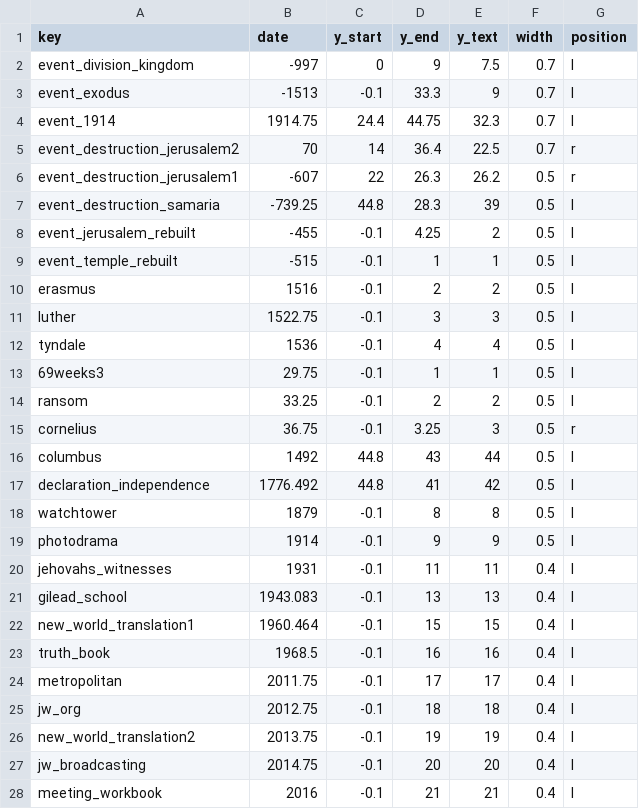
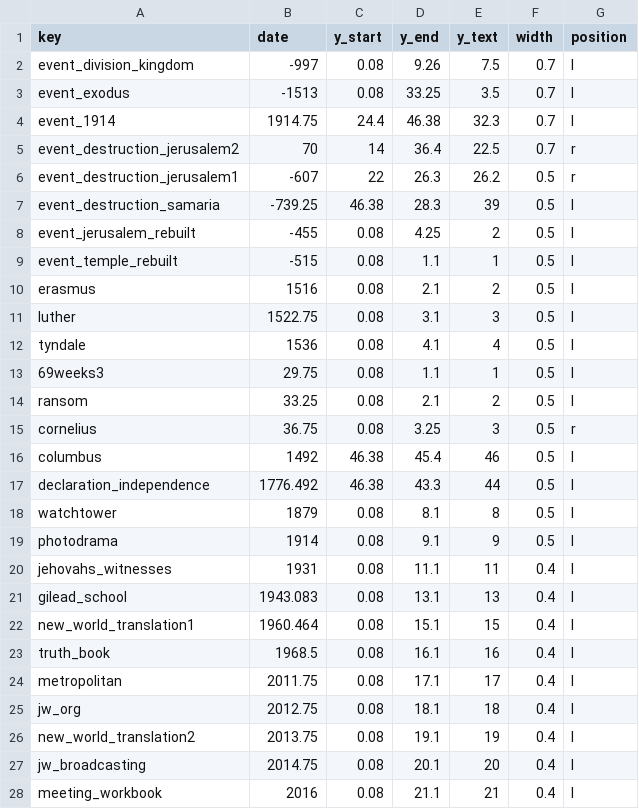
Before and after one commit to kreier/timeline, a CSV file: db/events.csv, drawn as a sheet; only a part is shown; the diff covers the shown part only.

```diff
--- a/db/events.csv
+++ b/db/events.csv
@@ -1,28 +1,28 @@
 key,date,y_start,y_end,y_text,width,position
-event_division_kingdom,-997,0,9,7.5,0.7,l
-event_exodus,-1513,-0.1,33.3,9,0.7,l
-event_1914,1914.75,24.4,44.75,32.3,0.7,l
+event_division_kingdom,-997,0.08,9.26,7.5,0.7,l
+event_exodus,-1513,0.08,33.25,3.5,0.7,l
+event_1914,1914.75,24.4,46.38,32.3,0.7,l
 event_destruction_jerusalem2,70,14,36.4,22.5,0.7,r
 event_destruction_jerusalem1,-607,22,26.3,26.2,0.5,r
-event_destruction_samaria,-739.25,44.8,28.3,39,0.5,l
-event_jerusalem_rebuilt,-455,-0.1,4.25,2,0.5,l
-event_temple_rebuilt,-515,-0.1,1,1,0.5,l
-erasmus,1516,-0.1,2,2,0.5,l
-luther,1522.75,-0.1,3,3,0.5,l
-tyndale,1536,-0.1,4,4,0.5,l
-69weeks3,29.75,-0.1,1,1,0.5,l
-ransom,33.25,-0.1,2,2,0.5,l
-cornelius,36.75,-0.1,3.25,3,0.5,r
-columbus,1492,44.8,43,44,0.5,l
-declaration_independence,1776.492,44.8,41,42,0.5,l
-watchtower,1879,-0.1,8,8,0.5,l
-photodrama,1914,-0.1,9,9,0.5,l
-jehovahs_witnesses,1931,-0.1,11,11,0.4,l
-gilead_school,1943.083,-0.1,13,13,0.4,l
-new_world_translation1,1960.464,-0.1,15,15,0.4,l
-truth_book,1968.5,-0.1,16,16,0.4,l
-metropolitan,2011.75,-0.1,17,17,0.4,l
-jw_org,2012.75,-0.1,18,18,0.4,l
-new_world_translation2,2013.75,-0.1,19,19,0.4,l
-jw_broadcasting,2014.75,-0.1,20,20,0.4,l
-meeting_workbook,2016,-0.1,21,21,0.4,l
+event_destruction_samaria,-739.25,46.38,28.3,39,0.5,l
+event_jerusalem_rebuilt,-455,0.08,4.25,2,0.5,l
+event_temple_rebuilt,-515,0.08,1.1,1,0.5,l
+erasmus,1516,0.08,2.1,2,0.5,l
+luther,1522.75,0.08,3.1,3,0.5,l
+tyndale,1536,0.08,4.1,4,0.5,l
+69weeks3,29.75,0.08,1.1,1,0.5,l
+ransom,33.25,0.08,2.1,2,0.5,l
+cornelius,36.75,0.08,3.25,3,0.5,r
+columbus,1492,46.38,45.4,46,0.5,l
+declaration_independence,1776.492,46.38,43.3,44,0.5,l
+watchtower,1879,0.08,8.1,8,0.5,l
+photodrama,1914,0.08,9.1,9,0.5,l
+jehovahs_witnesses,1931,0.08,11.1,11,0.4,l
+gilead_school,1943.083,0.08,13.1,13,0.4,l
+new_world_translation1,1960.464,0.08,15.1,15,0.4,l
+truth_book,1968.5,0.08,16.1,16,0.4,l
+metropolitan,2011.75,0.08,17.1,17,0.4,l
+jw_org,2012.75,0.08,18.1,18,0.4,l
+new_world_translation2,2013.75,0.08,19.1,19,0.4,l
+jw_broadcasting,2014.75,0.08,20.1,20,0.4,l
+meeting_workbook,2016,0.08,21.1,21,0.4,l
```
Also changed, not shown: 19 edited cells elsewhere in this file, db/caesars.csv, db/events_objects.csv, 10 other files.
